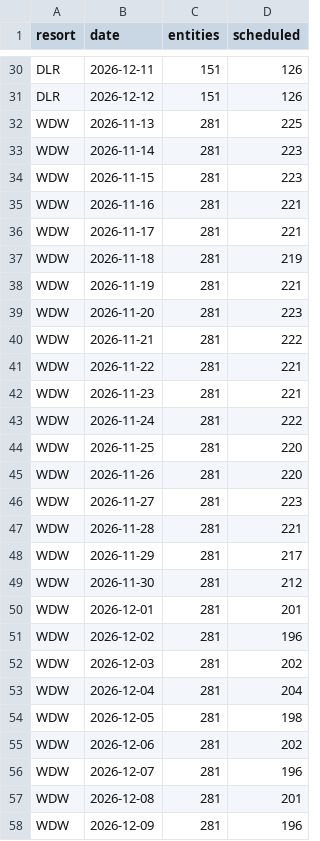
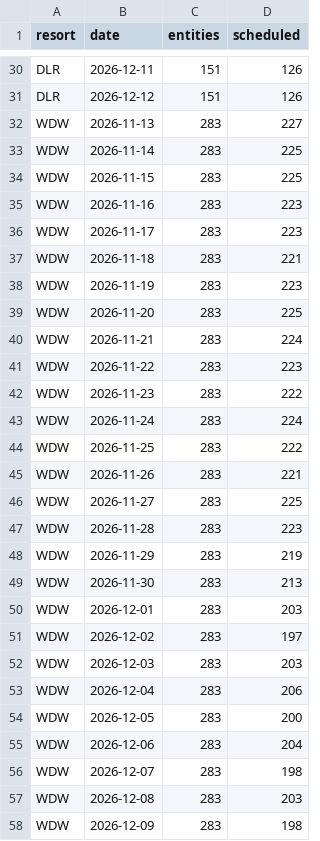
Before and after one commit to scoopdisney/closure-watch, a CSV file: data/horizon.csv, drawn as a sheet; only a part is shown, gaps mark what is left out; the diff covers the shown part only.

```diff
--- a/data/horizon.csv
+++ b/data/horizon.csv
@@ -31,28 +31,28 @@ DLR,2026-12-11,151,126
 DLR,2026-12-12,151,126
-WDW,2026-11-13,281,225
-WDW,2026-11-14,281,223
-WDW,2026-11-15,281,223
-WDW,2026-11-16,281,221
-WDW,2026-11-17,281,221
-WDW,2026-11-18,281,219
-WDW,2026-11-19,281,221
-WDW,2026-11-20,281,223
-WDW,2026-11-21,281,222
-WDW,2026-11-22,281,221
-WDW,2026-11-23,281,221
-WDW,2026-11-24,281,222
-WDW,2026-11-25,281,220
-WDW,2026-11-26,281,220
-WDW,2026-11-27,281,223
-WDW,2026-11-28,281,221
-WDW,2026-11-29,281,217
-WDW,2026-11-30,281,212
-WDW,2026-12-01,281,201
-WDW,2026-12-02,281,196
-WDW,2026-12-03,281,202
-WDW,2026-12-04,281,204
-WDW,2026-12-05,281,198
-WDW,2026-12-06,281,202
-WDW,2026-12-07,281,196
-WDW,2026-12-08,281,201
-WDW,2026-12-09,281,196
+WDW,2026-11-13,283,227
+WDW,2026-11-14,283,225
+WDW,2026-11-15,283,225
+WDW,2026-11-16,283,223
+WDW,2026-11-17,283,223
+WDW,2026-11-18,283,221
+WDW,2026-11-19,283,223
+WDW,2026-11-20,283,225
+WDW,2026-11-21,283,224
+WDW,2026-11-22,283,223
+WDW,2026-11-23,283,222
+WDW,2026-11-24,283,224
+WDW,2026-11-25,283,222
+WDW,2026-11-26,283,221
+WDW,2026-11-27,283,225
+WDW,2026-11-28,283,223
+WDW,2026-11-29,283,219
+WDW,2026-11-30,283,213
+WDW,2026-12-01,283,203
+WDW,2026-12-02,283,197
+WDW,2026-12-03,283,203
+WDW,2026-12-04,283,206
+WDW,2026-12-05,283,200
+WDW,2026-12-06,283,204
+WDW,2026-12-07,283,198
+WDW,2026-12-08,283,203
+WDW,2026-12-09,283,198
```
Also changed, not shown: 6 edited cells elsewhere in this file, data/closures.csv.
